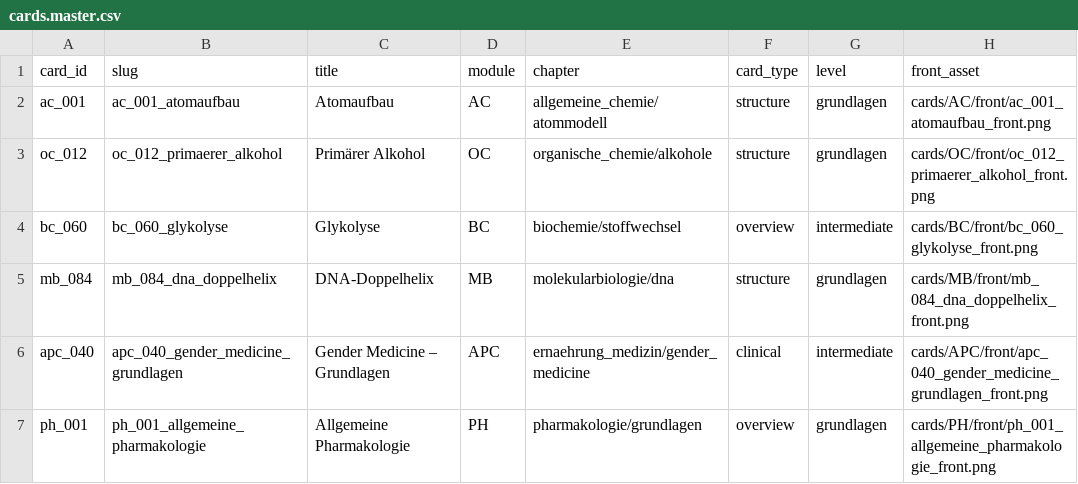
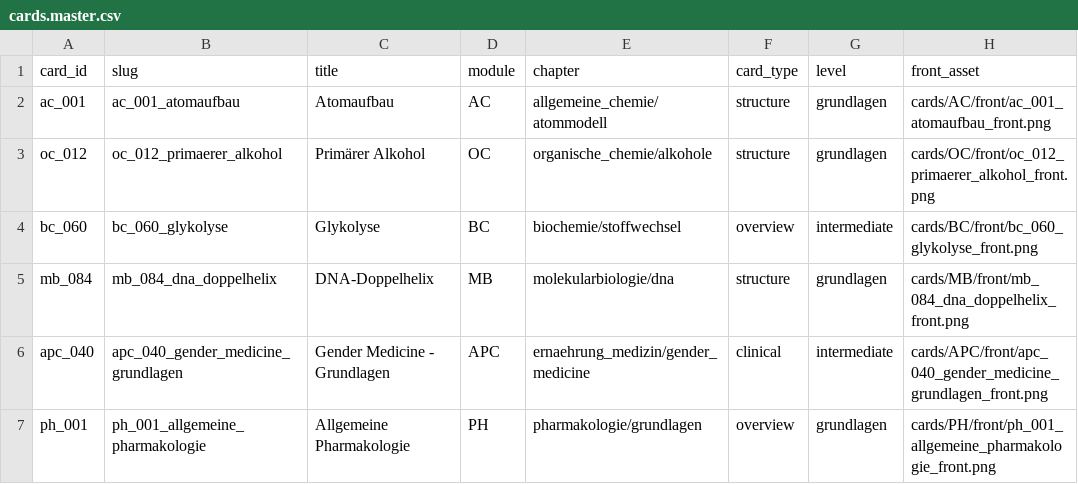
Before and after one commit to AT-Medical/DIG-chembiomedcards, a CSV file: cards/registry/cards.master.csv, drawn as a sheet; only a part is shown; the diff names each change by its address in the sheet, - before the commit and + after, or states it on an @@ line.

```diff
--- a/cards/registry/cards.master.csv
+++ b/cards/registry/cards.master.csv
-C6 (title): Gender Medicine – Grundlagen
+C6 (title): Gender Medicine - Grundlagen
```
Also changed, not shown: 1 other file.
